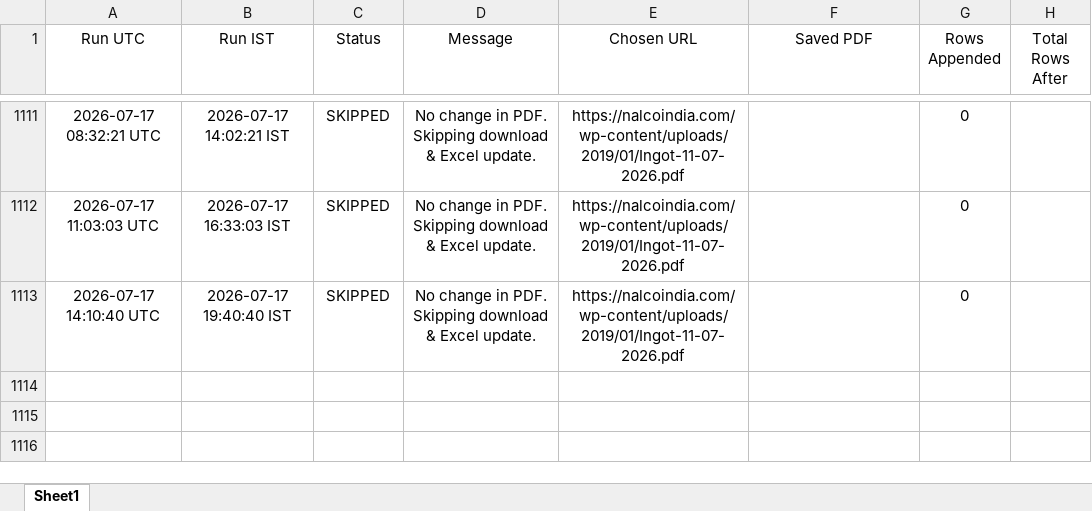
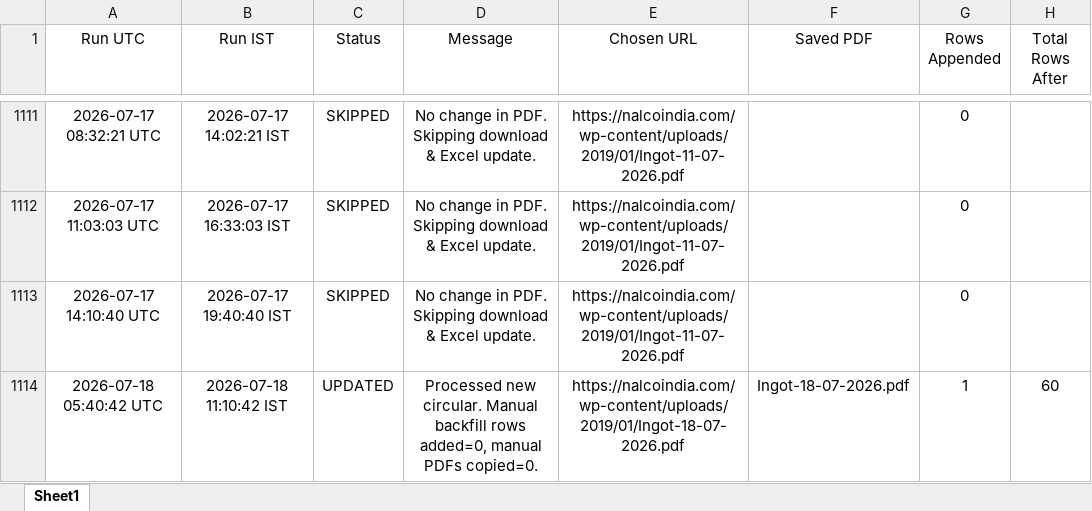
Before and after one commit to ajeeshaju1990/nalco_circular_downloader_normal_avg, an Excel workbook: data/nalco_run_log.xlsx, sheet Sheet1, drawn as a sheet; only a part is shown, gaps mark what is left out; values as stored, in another font and other column widths than the file's, no borders; the diff names each change by its address in the sheet, - before the commit and + after, or states it on an @@ line.

```diff
--- a/data/nalco_run_log.xlsx (sheet Sheet1)
+++ b/data/nalco_run_log.xlsx (sheet Sheet1)
+row 1114: 2026-07-18 05:40:42 UTC | 2026-07-18 11:10:42 IST | UPDATED | Processed new circular. Manual backfill rows added=0, manual PDFs copied=0. | https://nalcoindia.com/wp-content/uploads/2019/01/Ingot-18-07-2026.pdf | Ingot-18-07-2026.pdf | 1 | 60
```
Also changed, not shown: data/nalco_prices.xlsx, 2 other files.
